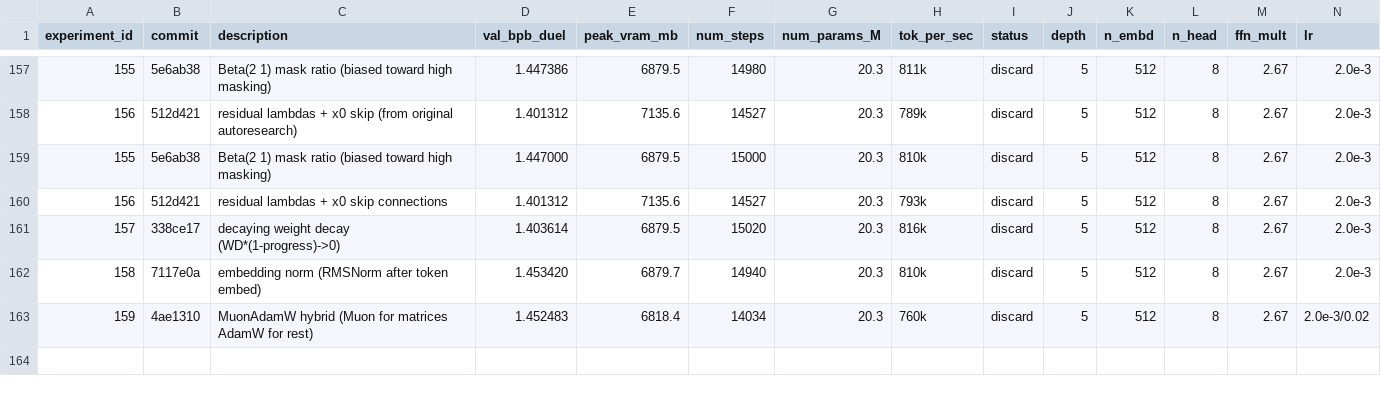
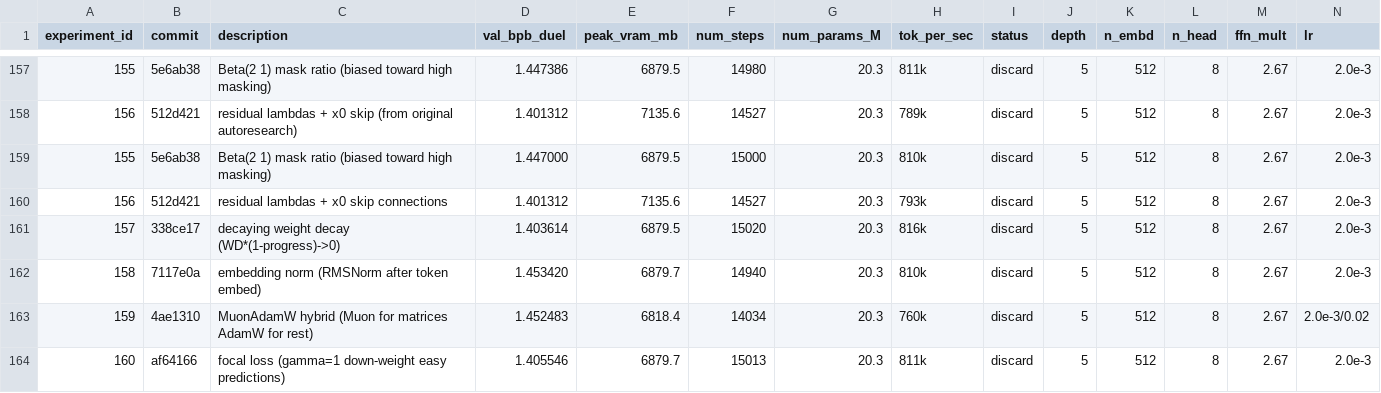
Before and after one commit to zzsi/autoresearch-dllm, a CSV file: detailed_experiments.csv, drawn as a sheet; only a part is shown, gaps mark what is left out; rows hold the shown columns only; the diff names each change by its address in the sheet, - before the commit and + after, or states it on an @@ line.

Commit message:
Log exp 160 (focal loss, 1.406 discard), revert to standard CE

```diff
--- a/detailed_experiments.csv
+++ b/detailed_experiments.csv
+row 164: 160 | af64166 | focal loss (gamma=1 down-weight easy predictions) | 1.405546 | 6879.7 | 15013 | 20.3 | 811k | discard | 5 | 512 | 8 | 2.67 | 2.0e-3
```
Also changed, not shown: 1 other file.
